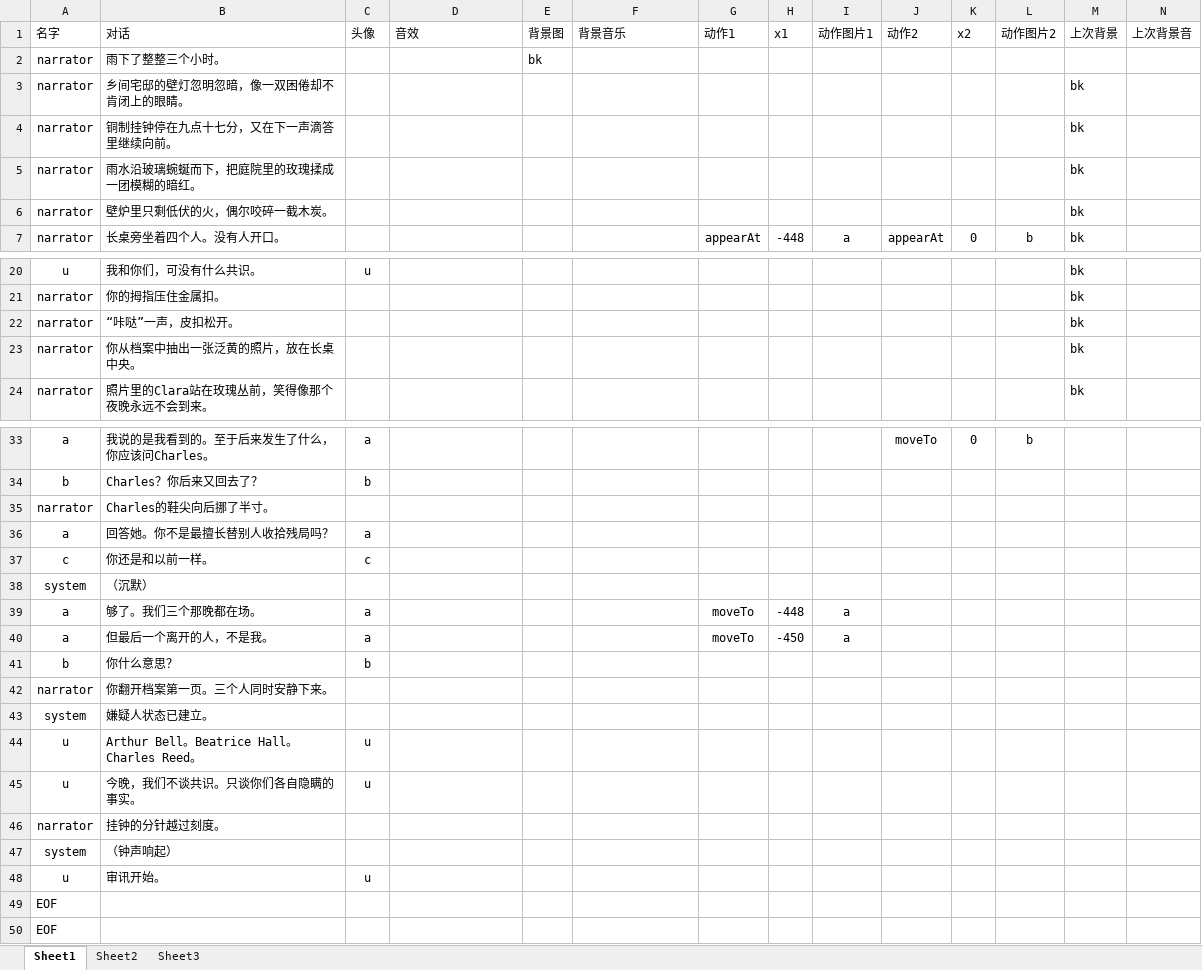
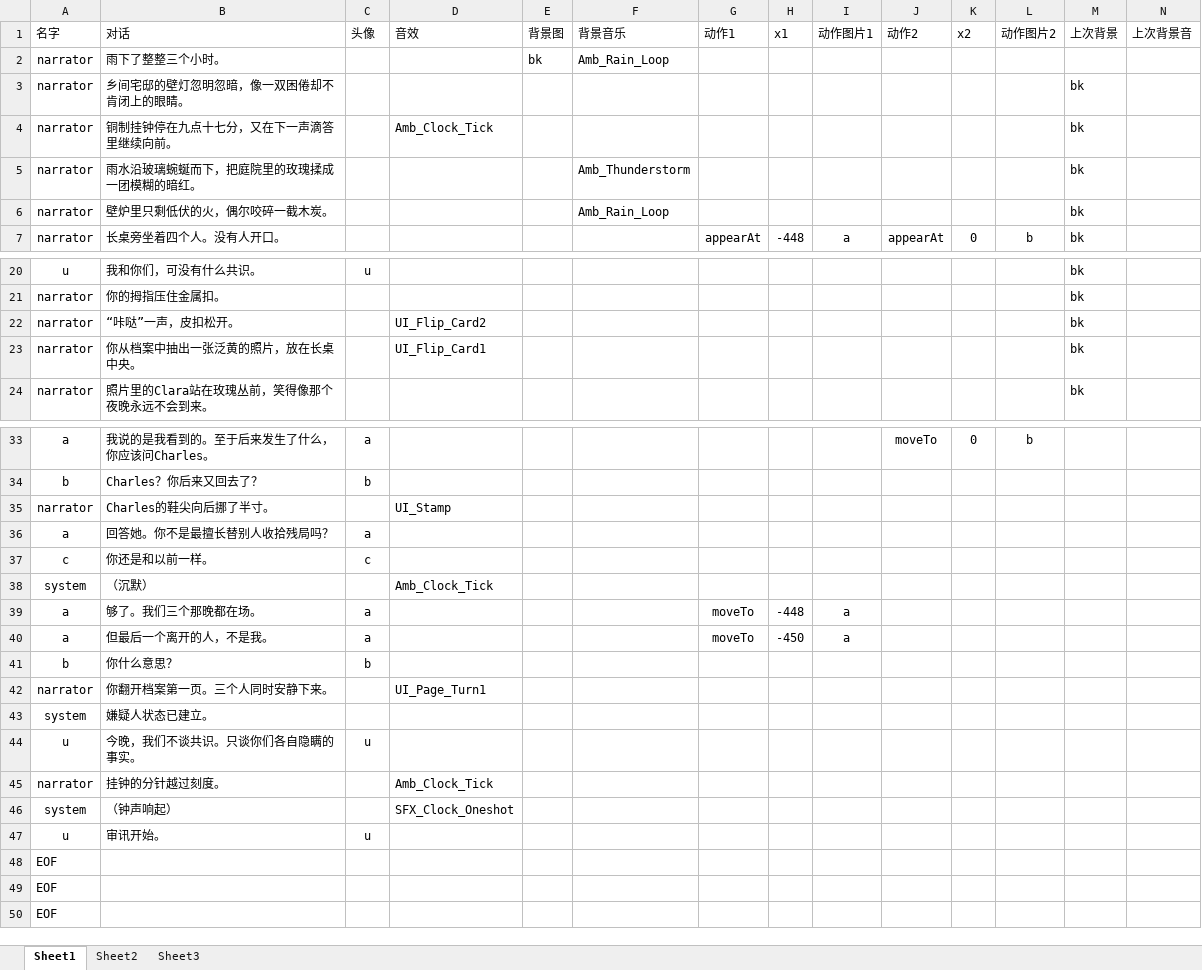
Before and after one commit to zhenhaone/vnPG, an Excel workbook: Assets/StreamingAssets/story/11.xlsx, sheet Sheet1, drawn as a sheet; only a part is shown, gaps mark what is left out; values as stored, in another font and other column widths than the file's, no borders; removed rows and columns are numbered as before the commit, all else as after; rows hold the shown columns only; the diff covers the shown part only; the diff names each change by its address in the sheet, - before the commit and + after, or states it on an @@ line.

```diff
--- a/Assets/StreamingAssets/story/11.xlsx (sheet Sheet1)
+++ b/Assets/StreamingAssets/story/11.xlsx (sheet Sheet1)
-F2 (背景音乐): (empty)
+F2 (背景音乐): Amb_Rain_Loop
-D4 (音效): (empty)
+D4 (音效): Amb_Clock_Tick
-F5 (背景音乐): (empty)
+F5 (背景音乐): Amb_Thunderstorm
-F6 (背景音乐): (empty)
+F6 (背景音乐): Amb_Rain_Loop
-D22 (音效): (empty)
+D22 (音效): UI_Flip_Card2
-D23 (音效): (empty)
+D23 (音效): UI_Flip_Card1
-D35 (音效): (empty)
+D35 (音效): UI_Stamp
-D38 (音效): (empty)
+D38 (音效): Amb_Clock_Tick
-D42 (音效): (empty)
+D42 (音效): UI_Page_Turn1
-row 44: u | Arthur Bell。Beatrice Hall。Charles Reed。 | u
-D45 (音效): (empty)
+D45 (音效): Amb_Clock_Tick
-D46 (音效): (empty)
+D46 (音效): SFX_Clock_Oneshot
+row 48: EOF
```
Also changed, not shown: 1 edited cell elsewhere in this sheet, 52 other files.
